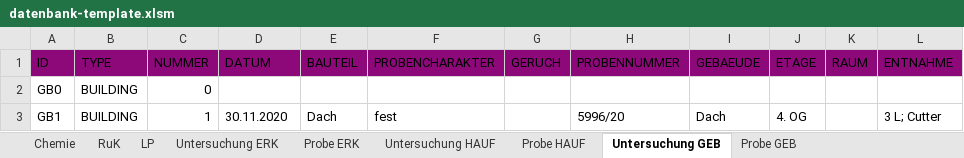
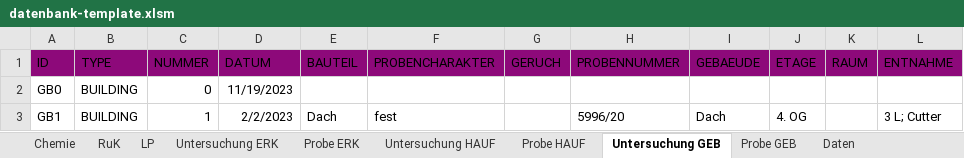
Before and after one commit to mkuenzl/sbt-generator, an Excel workbook: datenbank-template.xlsm, sheet Untersuchung GEB, drawn as a sheet; values as stored, in another font and other column widths than the file's, no borders; table styles not drawn; the diff names each change by its address in the sheet, - before the commit and + after, or states it on an @@ line.

Commit message:
Feature Request #3: General Date Format
- As requested dates will now be formatted as dd.mmmm.yyyy
- Daten-Sheet Power-Query configuration of the date value to formatted to plain text, instead of date-formatting.
- Therefore no problem with Parsing / Locales.

```diff
--- a/datenbank-template.xlsm (sheet Untersuchung GEB)
+++ b/datenbank-template.xlsm (sheet Untersuchung GEB)
@@ sheet tab unhidden: Daten @@
-D2 (DATUM): (empty)
+D2 (DATUM): 11/19/2023
-D3 (DATUM): 30.11.2020
+D3 (DATUM): 2/2/2023
```
Also changed, not shown: sheet Untersuchung ERK, sheet Untersuchung HAUF, hidden cells, charts or pictures, 2 other files.
